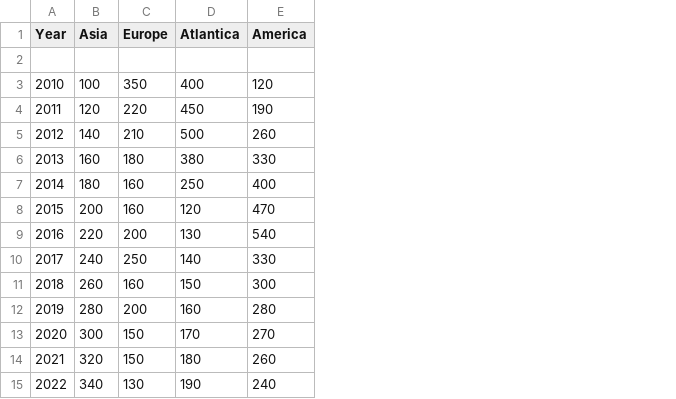
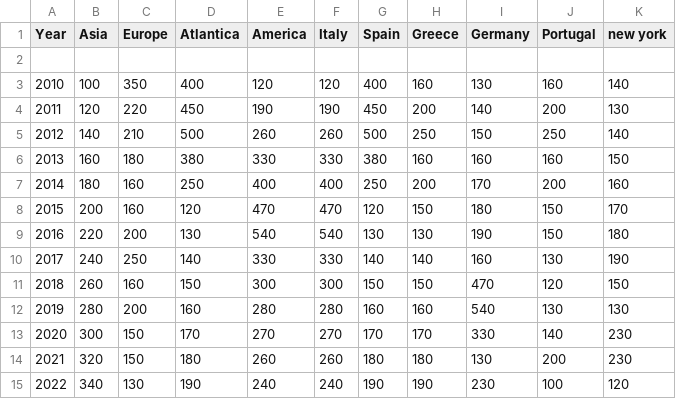
Before and after one commit to dynamicstats/New-country-text, a CSV file: Data for import.csv, drawn as a sheet; the diff names each change by its address in the sheet, - before the commit and + after, or states it on an @@ line.

Commit message:
Add files via upload

```diff
--- a/Data for import.csv
+++ b/Data for import.csv
+column F (Italy), rows 3-15: 120 | 190 | 260 | 330 | 400 | 470 | 540 | 330 | 300 | 280 | 270 | 260 | 240
+column G (Spain), rows 3-15: 400 | 450 | 500 | 380 | 250 | 120 | 130 | 140 | 150 | 160 | 170 | 180 | 190
+column H (Greece), rows 3-15: 160 | 200 | 250 | 160 | 200 | 150 | 130 | 140 | 150 | 160 | 170 | 180 | 190
+column I (Germany), rows 3-15: 130 | 140 | 150 | 160 | 170 | 180 | 190 | 160 | 470 | 540 | 330 | 130 | 230
+column J (Portugal), rows 3-15: 160 | 200 | 250 | 160 | 200 | 150 | 150 | 130 | 120 | 130 | 140 | 200 | 100
+column K (new york), rows 3-15: 140 | 130 | 140 | 150 | 160 | 170 | 180 | 190 | 150 | 130 | 230 | 230 | 120
```
